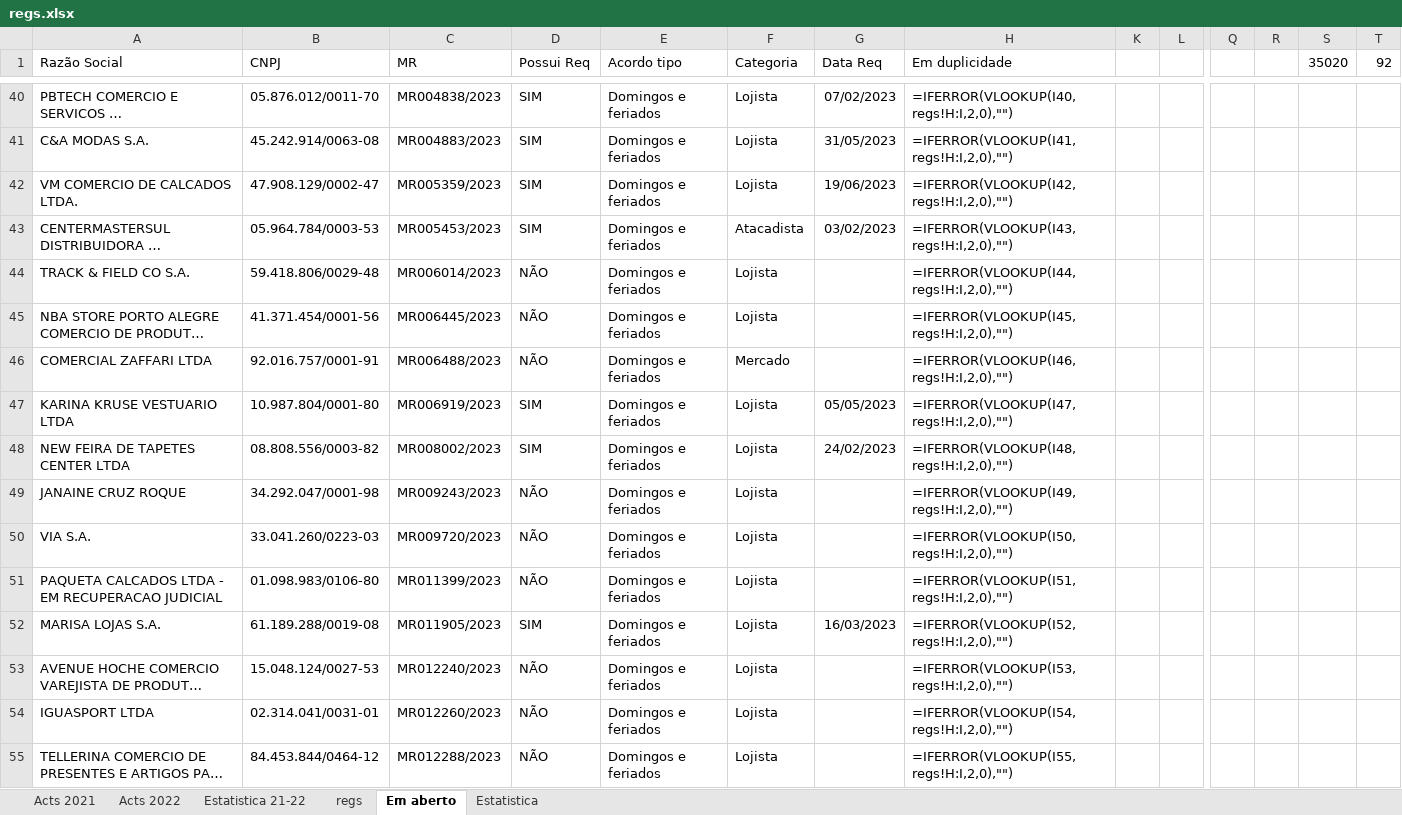
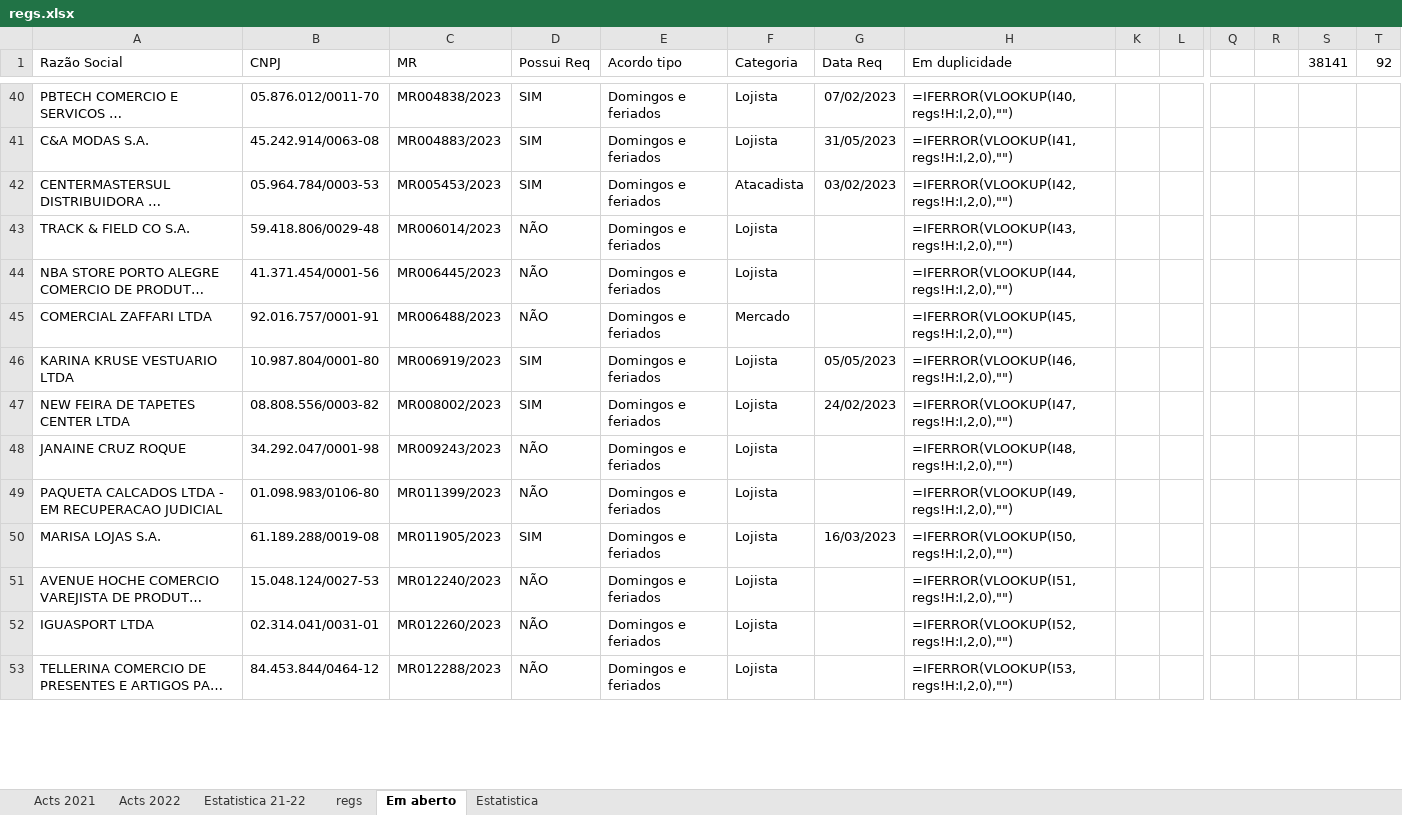
Before and after one commit to HlDANN/actsdist, an Excel workbook: regs.xlsx, sheet Em aberto, drawn as a sheet; only a part is shown, gaps mark what is left out; long unchanged cells end in …; values as stored, in another font and other column widths than the file's, no borders; formulas without a stored value are shown as written; conditional formats not drawn; removed rows and columns are numbered as before the commit, all else as after; rows hold the shown columns only; the diff covers the shown part only; the diff names each change by its address in the sheet, - before the commit and + after, or states it on an @@ line.

```diff
--- a/regs.xlsx (sheet Em aberto)
+++ b/regs.xlsx (sheet Em aberto)
-S1: 35020
+S1: 38141
-row 42: VM COMERCIO DE CALCADOS LTDA. | 47.908.129/0002-47 | MR005359/2023 | SIM | Domingos e feriados | Lojista | 19/06/2023 | =IFERROR(VLOOKUP(I42,regs!H:I,2,0),"")
-H42 (Em duplicidade): =IFERROR(VLOOKUP(I43,regs!H:I,2,0),"")
+H42 (Em duplicidade): =IFERROR(VLOOKUP(I42,regs!H:I,2,0),"")
-H43 (Em duplicidade): =IFERROR(VLOOKUP(I44,regs!H:I,2,0),"")
+H43 (Em duplicidade): =IFERROR(VLOOKUP(I43,regs!H:I,2,0),"")
-H44 (Em duplicidade): =IFERROR(VLOOKUP(I45,regs!H:I,2,0),"")
+H44 (Em duplicidade): =IFERROR(VLOOKUP(I44,regs!H:I,2,0),"")
-H45 (Em duplicidade): =IFERROR(VLOOKUP(I46,regs!H:I,2,0),"")
+H45 (Em duplicidade): =IFERROR(VLOOKUP(I45,regs!H:I,2,0),"")
-H46 (Em duplicidade): =IFERROR(VLOOKUP(I47,regs!H:I,2,0),"")
+H46 (Em duplicidade): =IFERROR(VLOOKUP(I46,regs!H:I,2,0),"")
-H47 (Em duplicidade): =IFERROR(VLOOKUP(I48,regs!H:I,2,0),"")
+H47 (Em duplicidade): =IFERROR(VLOOKUP(I47,regs!H:I,2,0),"")
-H48 (Em duplicidade): =IFERROR(VLOOKUP(I49,regs!H:I,2,0),"")
+H48 (Em duplicidade): =IFERROR(VLOOKUP(I48,regs!H:I,2,0),"")
-row 50: VIA S.A. | 33.041.260/0223-03 | MR009720/2023 | NÃO | Domingos e feriados | Lojista |  | =IFERROR(VLOOKUP(I50,regs!H:I,2,0),"")
-H49 (Em duplicidade): =IFERROR(VLOOKUP(I51,regs!H:I,2,0),"")
+H49 (Em duplicidade): =IFERROR(VLOOKUP(I49,regs!H:I,2,0),"")
-H50 (Em duplicidade): =IFERROR(VLOOKUP(I52,regs!H:I,2,0),"")
+H50 (Em duplicidade): =IFERROR(VLOOKUP(I50,regs!H:I,2,0),"")
-H51 (Em duplicidade): =IFERROR(VLOOKUP(I53,regs!H:I,2,0),"")
+H51 (Em duplicidade): =IFERROR(VLOOKUP(I51,regs!H:I,2,0),"")
-H52 (Em duplicidade): =IFERROR(VLOOKUP(I54,regs!H:I,2,0),"")
+H52 (Em duplicidade): =IFERROR(VLOOKUP(I52,regs!H:I,2,0),"")
-H53 (Em duplicidade): =IFERROR(VLOOKUP(I55,regs!H:I,2,0),"")
+H53 (Em duplicidade): =IFERROR(VLOOKUP(I53,regs!H:I,2,0),"")
```
Also changed, not shown: 7 added rows, 5 removed rows and 33 edited cells elsewhere in this sheet, sheet regs, sheet Estatistica, charts or pictures, 1 other file.
